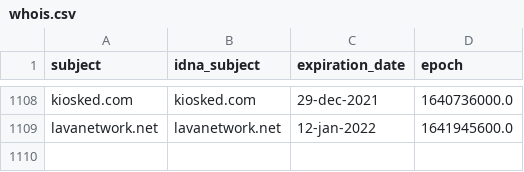
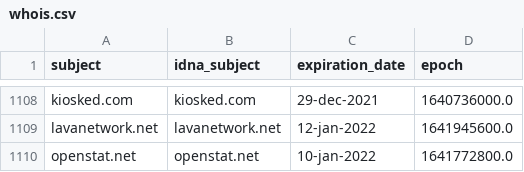
Before and after one commit to dead-hosts/adaway.github.io_git_AdAway, a CSV file: .pyfunceble/whois.csv, drawn as a sheet; only a part is shown, gaps mark what is left out.

```diff
--- a/.pyfunceble/whois.csv
+++ b/.pyfunceble/whois.csv
@@ -1109 +1109,2 @@ kiosked.com,kiosked.com,29-dec-2021,1640736000.0
 lavanetwork.net,lavanetwork.net,12-jan-2022,1641945600.0
+openstat.net,openstat.net,10-jan-2022,1641772800.0
```
Also changed, not shown: .pyfunceble/inactive.csv, 9 other files.
